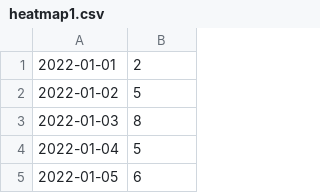
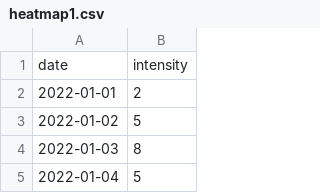
Before and after one commit to Vsein/Neohabit, a CSV file: src/assets/heatmap1.csv, drawn as a sheet; only a part is shown; the shorter side is filled out with more unchanged rows; the diff names each change by its address in the sheet, - before the commit and + after, or states it on an @@ line.

```diff
--- a/src/assets/heatmap1.csv
+++ b/src/assets/heatmap1.csv
+row 1: date | intensity
```
Also changed, not shown: src/assets/heatmap2.csv, src/assets/heatmap3.csv, 1 other file.
